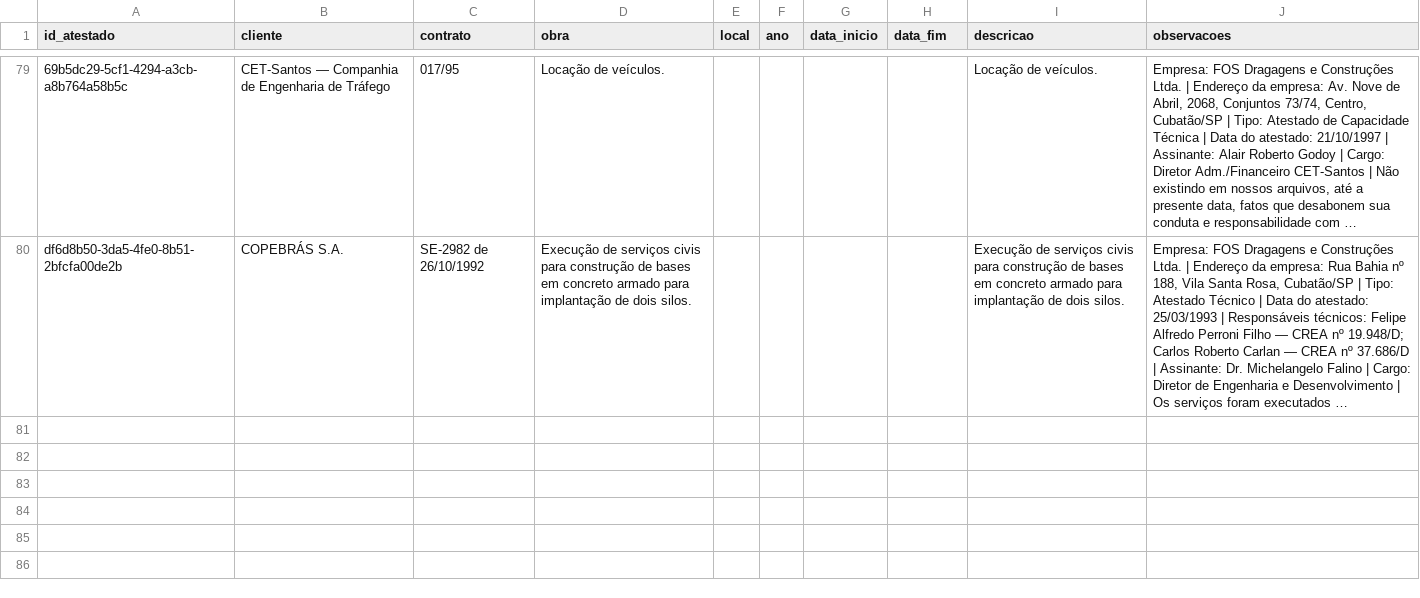
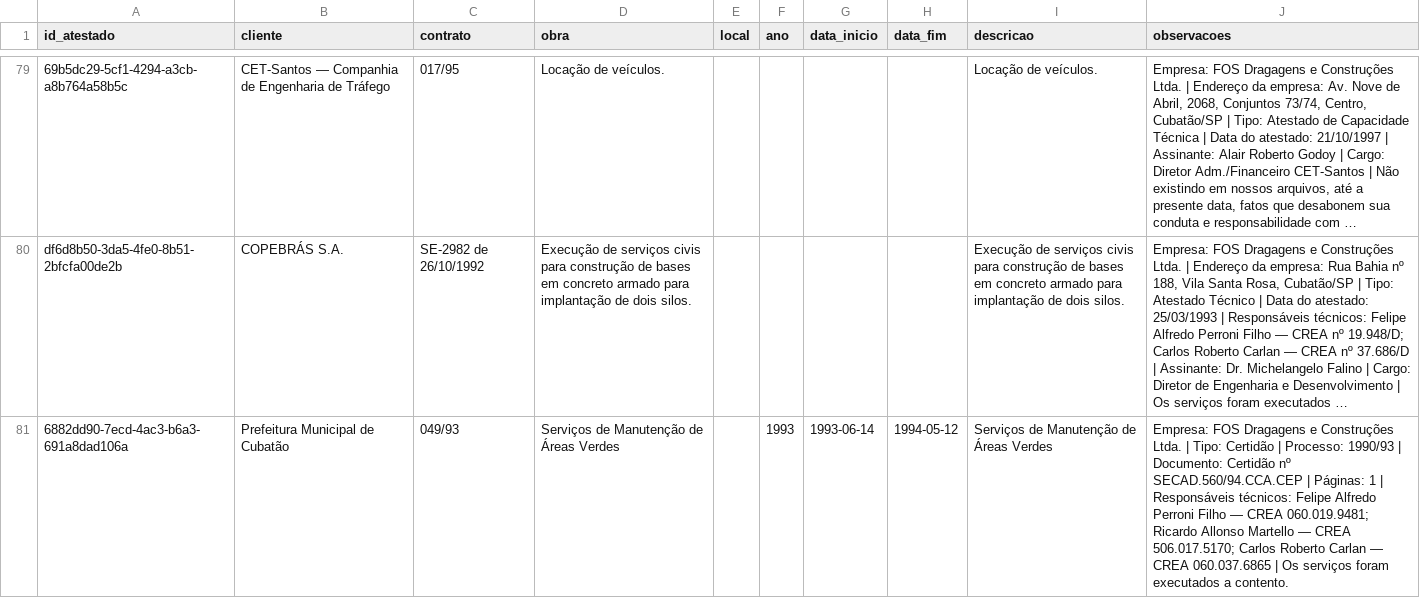
Before and after one commit to fabioser-ai/dragagem-app, a CSV file: data/atestados.csv, drawn as a sheet; only a part is shown, gaps mark what is left out; long unchanged cells end in …; the diff names each change by its address in the sheet, - before the commit and + after, or states it on an @@ line.

```diff
--- a/data/atestados.csv
+++ b/data/atestados.csv
+row 81: 6882dd90-7ecd-4ac3-b6a3-691a8dad106a | Prefeitura Municipal de Cubatão | 049/93 | Serviços de Manutenção de Áreas Verdes |  | 1993 | 1993-06-14 | 1994-05-12 | Serviços de Manutenção de Áreas Verdes | Empresa: FOS Dragagens e Construções Ltda. | Tipo: Certidão | Processo: 1990/93 | Documento: Certidão nº SECAD.560/94.CCA.CEP | Páginas: 1 | Responsáveis técnicos: Felipe Alfredo Perroni Filho — CREA 060.019.9481; Ricardo Allonso Martello — CREA 506.017.5170; Carlos Roberto Carlan — CREA 060.037.6865 | Os serviços foram executados a contento.
```
Also changed, not shown: data/atestados_servicos.csv.
